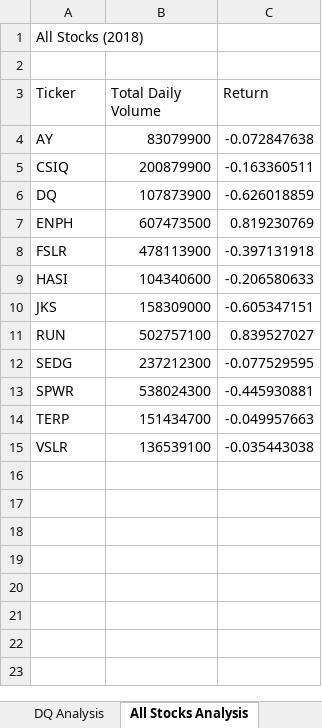
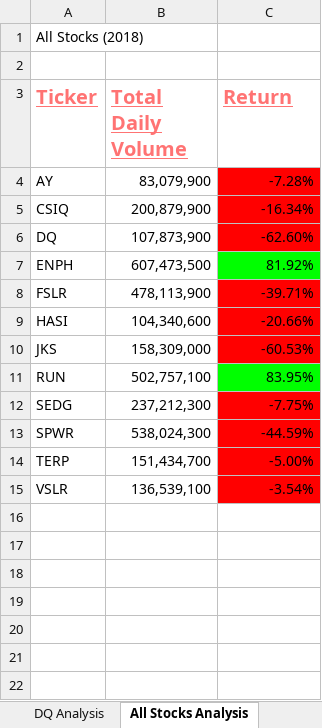
Before and after one commit to louise-hsu/stock-analysis, an Excel workbook: green_stocks.xlsm, sheet All Stocks Analysis, drawn as a sheet; only a part is shown; the shorter side is filled out with more unchanged rows; values as stored, in another font and other column widths than the file's, no borders; the diff names each change by its address in the sheet, - before the commit and + after, or states it on an @@ line.

Commit message:
Add files via upload
w/ checker board

```diff
--- a/green_stocks.xlsm (sheet All Stocks Analysis)
+++ b/green_stocks.xlsm (sheet All Stocks Analysis)
@@ A3:C3 bold: off → on, underline: off → on, text colour: black → #FF7373, text size: larger @@
-B4 (Total Daily Volume): 83079900
+B4 (Total Daily Volume): 83,079,900
-C4 (Return): -0.072847638
+C4 (Return): -7.28%
-C4:C6 fill: none
+C4:C6 fill: #FF0000
-B5 (Total Daily Volume): 200879900
+B5 (Total Daily Volume): 200,879,900
-C5 (Return): -0.163360511
+C5 (Return): -16.34%
-B6 (Total Daily Volume): 107873900
+B6 (Total Daily Volume): 107,873,900
-C6 (Return): -0.626018859
+C6 (Return): -62.60%
-B7 (Total Daily Volume): 607473500
+B7 (Total Daily Volume): 607,473,500
-C7 (Return): 0.819230769
+C7 (Return): 81.92%
-C7 fill: none
+C7 fill: #00FF00
-B8 (Total Daily Volume): 478113900
+B8 (Total Daily Volume): 478,113,900
-C8 (Return): -0.397131918
+C8 (Return): -39.71%
-C8:C10 fill: none
+C8:C10 fill: #FF0000
-B9 (Total Daily Volume): 104340600
+B9 (Total Daily Volume): 104,340,600
-C9 (Return): -0.206580633
+C9 (Return): -20.66%
-B10 (Total Daily Volume): 158309000
+B10 (Total Daily Volume): 158,309,000
-C10 (Return): -0.605347151
+C10 (Return): -60.53%
-B11 (Total Daily Volume): 502757100
+B11 (Total Daily Volume): 502,757,100
-C11 (Return): 0.839527027
+C11 (Return): 83.95%
-C11 fill: none
+C11 fill: #00FF00
-B12 (Total Daily Volume): 237212300
+B12 (Total Daily Volume): 237,212,300
-C12 (Return): -0.077529595
+C12 (Return): -7.75%
-C12:C15 fill: none
+C12:C15 fill: #FF0000
-B13 (Total Daily Volume): 538024300
+B13 (Total Daily Volume): 538,024,300
-C13 (Return): -0.445930881
+C13 (Return): -44.59%
-B14 (Total Daily Volume): 151434700
+B14 (Total Daily Volume): 151,434,700
-C14 (Return): -0.049957663
+C14 (Return): -5.00%
-B15 (Total Daily Volume): 136539100
+B15 (Total Daily Volume): 136,539,100
-C15 (Return): -0.035443038
+C15 (Return): -3.54%
```
Also changed, not shown: other sheet tabs.
